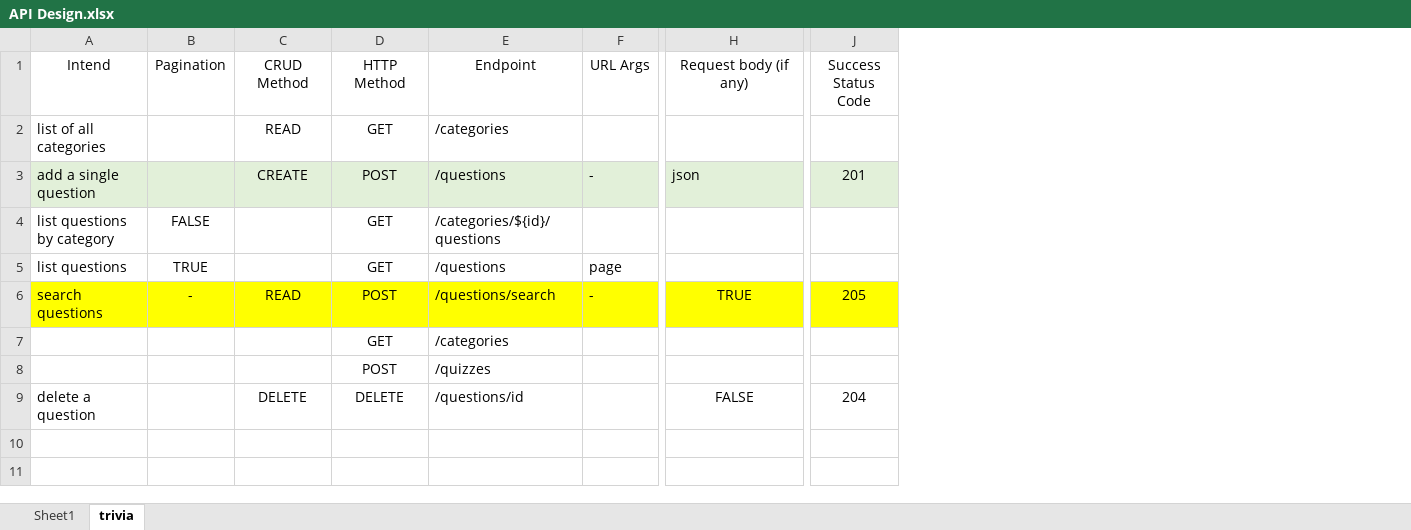
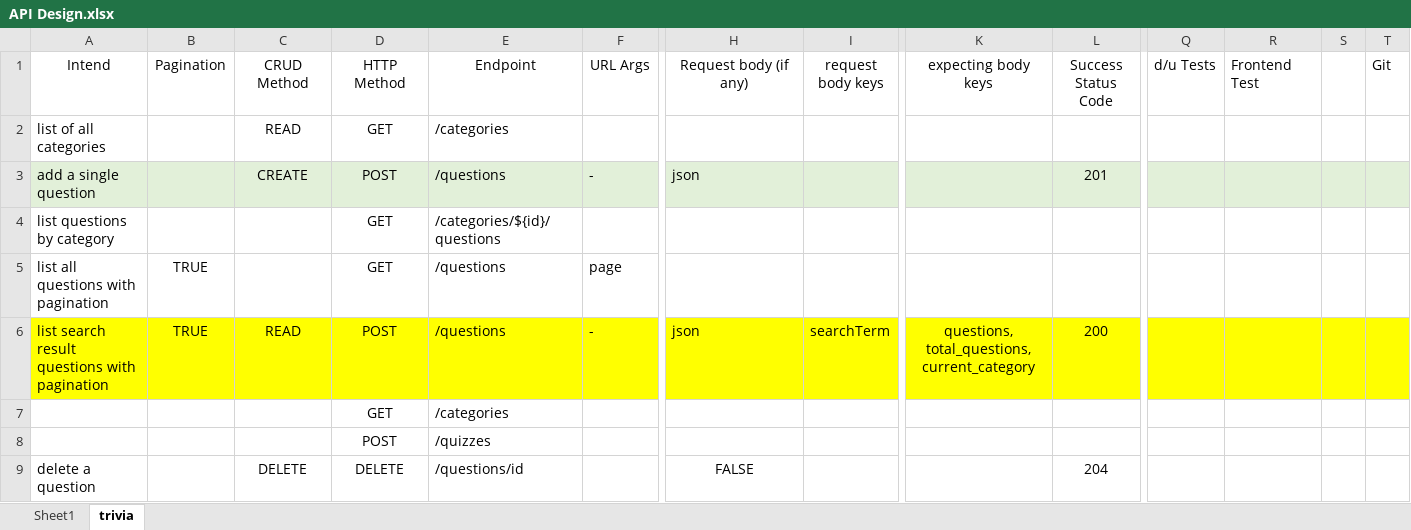
Before and after one commit to bnikanjam/trivia_quizzes, an Excel workbook: backend/API Design.xlsx, sheet trivia, drawn as a sheet; only a part is shown, gaps mark what is left out; values as stored, in another font and other column widths than the file's, no borders; addresses are those after the commit; the diff names each change by its address in the sheet, - before the commit and + after, or states it on an @@ line.

Commit message:
test: /questions POST - Searching question

```diff
--- a/backend/API Design.xlsx (sheet trivia)
+++ b/backend/API Design.xlsx (sheet trivia)
+column I (request body keys), row 6: searchTerm
+column K (expecting body keys), row 6: questions, total_questions, current_category
+column Q (d/u Tests), empty
+column R (Frontend Test), empty
+column S, empty
+column T (Git), empty
-B4 (Pagination): FALSE
+B4 (Pagination): (empty)
-A5 (Intend): list questions
+A5 (Intend): list all questions with pagination
-A6 (Intend): search questions
+A6 (Intend): list search result questions with pagination
-B6 (Pagination): -
+B6 (Pagination): TRUE
-E6 (Endpoint): /questions/search
+E6 (Endpoint): /questions
-H6 (Request body (if any)): TRUE
+H6 (Request body (if any)): json
-H6 alignment: center
+H6 alignment: left
-L6 (Success Status Code): 205
+L6 (Success Status Code): 200
```
Also changed, not shown: 2 other files.
